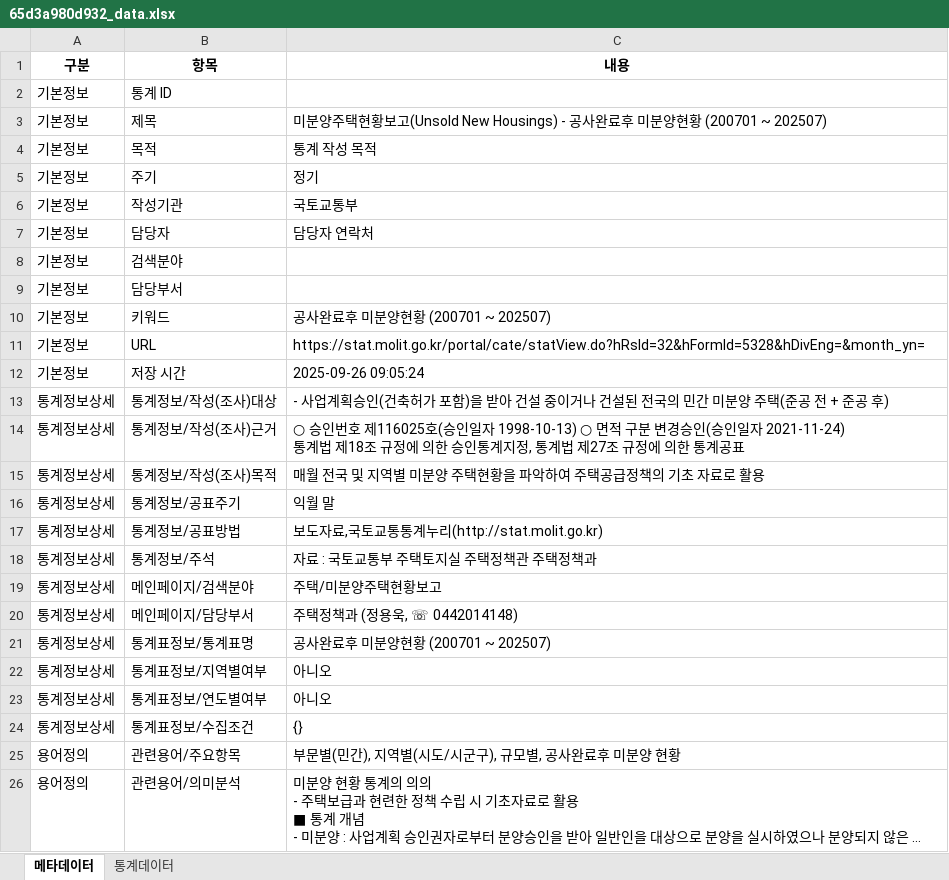
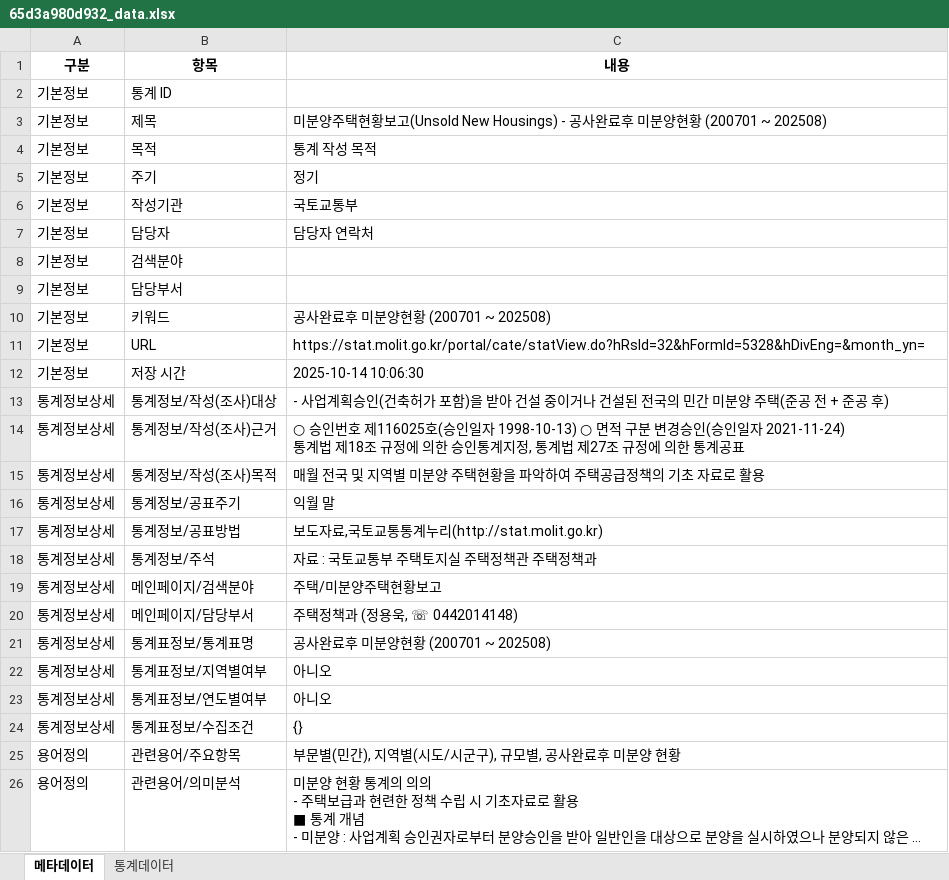
Before and after one commit to joy970214/statsStory, an Excel workbook: backend/data/excel/65d3a980d932_data.xlsx, sheet 메타데이터, drawn as a sheet; only a part is shown; long unchanged cells end in …; values as stored, in another font and other column widths than the file's, no borders; the diff names each change by its address in the sheet, - before the commit and + after, or states it on an @@ line.

```diff
--- a/backend/data/excel/65d3a980d932_data.xlsx (sheet 메타데이터)
+++ b/backend/data/excel/65d3a980d932_data.xlsx (sheet 메타데이터)
-C3 (내용): …황 (200701 ~ 202507)
+C3 (내용): …황 (200701 ~ 202508)
-C10 (내용): 공사완료후 미분양현황 (200701 ~ 202507)
+C10 (내용): 공사완료후 미분양현황 (200701 ~ 202508)
-C12 (내용): 2025-09-26 09:05:24
+C12 (내용): 2025-10-14 10:06:30
-C21 (내용): 공사완료후 미분양현황 (200701 ~ 202507)
+C21 (내용): 공사완료후 미분양현황 (200701 ~ 202508)
```
Also changed, not shown: sheet 통계데이터, 13 other files.
